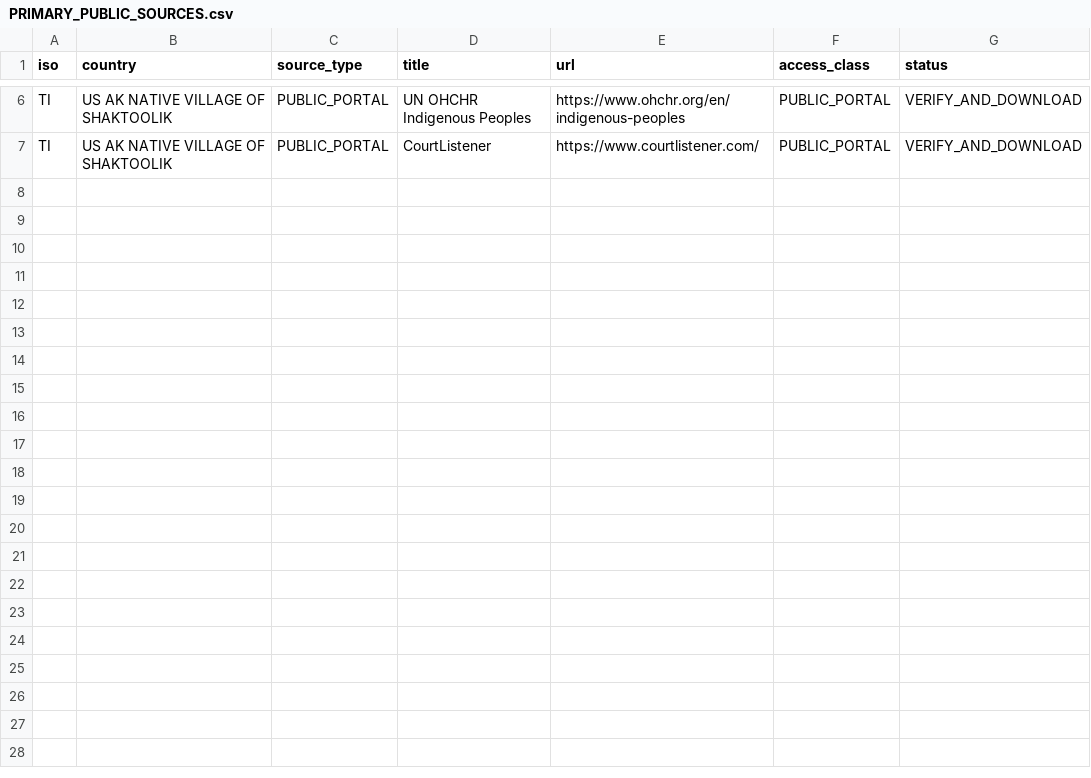
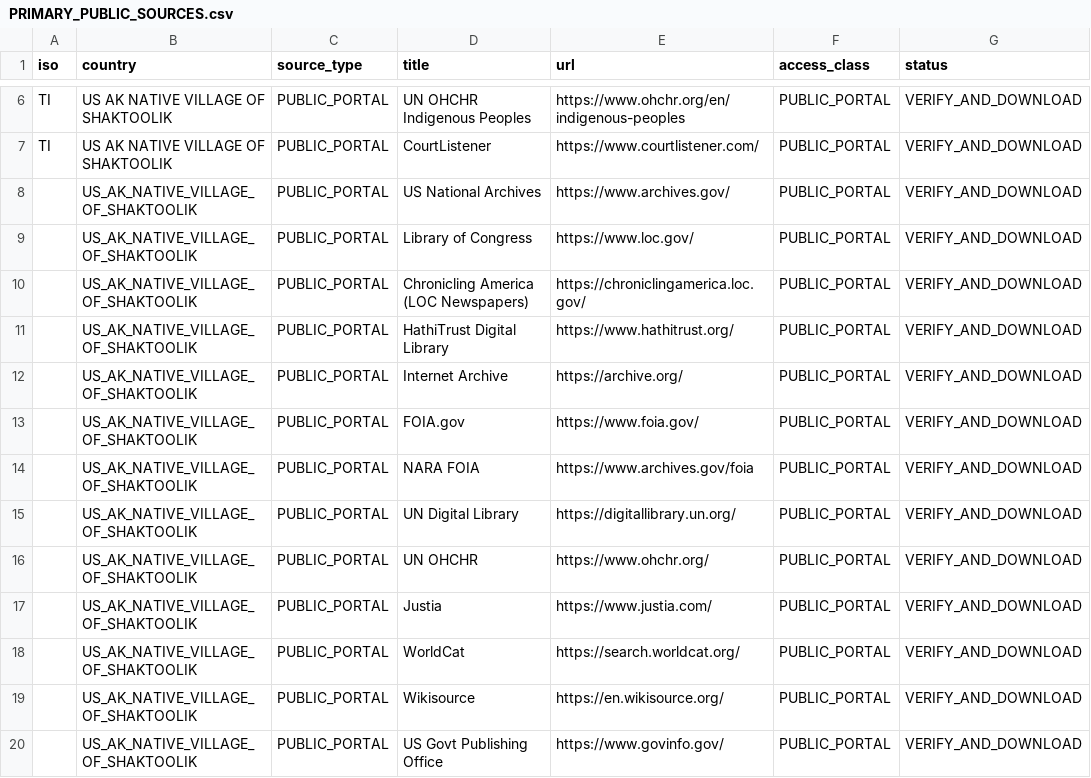
Before and after one commit to GlobalRestitutionAlliance/turtle-island-us-ak-native-village-of-shaktoolik-master-litigation, a CSV file: 03_Evidentiary_Exhibits/PRIMARY_PUBLIC_SOURCES.csv, drawn as a sheet; only a part is shown, gaps mark what is left out.

Commit message:
Expand primary public source registries (Batch 2)

```diff
--- a/03_Evidentiary_Exhibits/PRIMARY_PUBLIC_SOURCES.csv
+++ b/03_Evidentiary_Exhibits/PRIMARY_PUBLIC_SOURCES.csv
@@ -7 +7,14 @@ TI,US AK NATIVE VILLAGE OF SHAKTOOLIK,PUBLIC_PORTAL,UN OHCHR Indigenous Peoples,
 TI,US AK NATIVE VILLAGE OF SHAKTOOLIK,PUBLIC_PORTAL,CourtListener,https://www.courtlistener.com/,PUBLIC_PORTAL,VERIFY_AND_DOWNLOAD
+,US_AK_NATIVE_VILLAGE_OF_SHAKTOOLIK,PUBLIC_PORTAL,US National Archives,https://www.archives.gov/,PUBLIC_PORTAL,VERIFY_AND_DOWNLOAD
+,US_AK_NATIVE_VILLAGE_OF_SHAKTOOLIK,PUBLIC_PORTAL,Library of Congress,https://www.loc.gov/,PUBLIC_PORTAL,VERIFY_AND_DOWNLOAD
+,US_AK_NATIVE_VILLAGE_OF_SHAKTOOLIK,PUBLIC_PORTAL,Chronicling America (LOC Newspapers),https://chroniclingamerica.loc.gov/,PUBLIC_PORTAL,VERIFY_AND_DOWNLOAD
+,US_AK_NATIVE_VILLAGE_OF_SHAKTOOLIK,PUBLIC_PORTAL,HathiTrust Digital Library,https://www.hathitrust.org/,PUBLIC_PORTAL,VERIFY_AND_DOWNLOAD
+,US_AK_NATIVE_VILLAGE_OF_SHAKTOOLIK,PUBLIC_PORTAL,Internet Archive,https://archive.org/,PUBLIC_PORTAL,VERIFY_AND_DOWNLOAD
+,US_AK_NATIVE_VILLAGE_OF_SHAKTOOLIK,PUBLIC_PORTAL,FOIA.gov,https://www.foia.gov/,PUBLIC_PORTAL,VERIFY_AND_DOWNLOAD
+,US_AK_NATIVE_VILLAGE_OF_SHAKTOOLIK,PUBLIC_PORTAL,NARA FOIA,https://www.archives.gov/foia,PUBLIC_PORTAL,VERIFY_AND_DOWNLOAD
+,US_AK_NATIVE_VILLAGE_OF_SHAKTOOLIK,PUBLIC_PORTAL,UN Digital Library,https://digitallibrary.un.org/,PUBLIC_PORTAL,VERIFY_AND_DOWNLOAD
+,US_AK_NATIVE_VILLAGE_OF_SHAKTOOLIK,PUBLIC_PORTAL,UN OHCHR,https://www.ohchr.org/,PUBLIC_PORTAL,VERIFY_AND_DOWNLOAD
+,US_AK_NATIVE_VILLAGE_OF_SHAKTOOLIK,PUBLIC_PORTAL,Justia,https://www.justia.com/,PUBLIC_PORTAL,VERIFY_AND_DOWNLOAD
+,US_AK_NATIVE_VILLAGE_OF_SHAKTOOLIK,PUBLIC_PORTAL,WorldCat,https://search.worldcat.org/,PUBLIC_PORTAL,VERIFY_AND_DOWNLOAD
+,US_AK_NATIVE_VILLAGE_OF_SHAKTOOLIK,PUBLIC_PORTAL,Wikisource,https://en.wikisource.org/,PUBLIC_PORTAL,VERIFY_AND_DOWNLOAD
+,US_AK_NATIVE_VILLAGE_OF_SHAKTOOLIK,PUBLIC_PORTAL,US Govt Publishing Office,https://www.govinfo.gov/,PUBLIC_PORTAL,VERIFY_AND_DOWNLOAD
```
Also changed, not shown: 2 other files.
